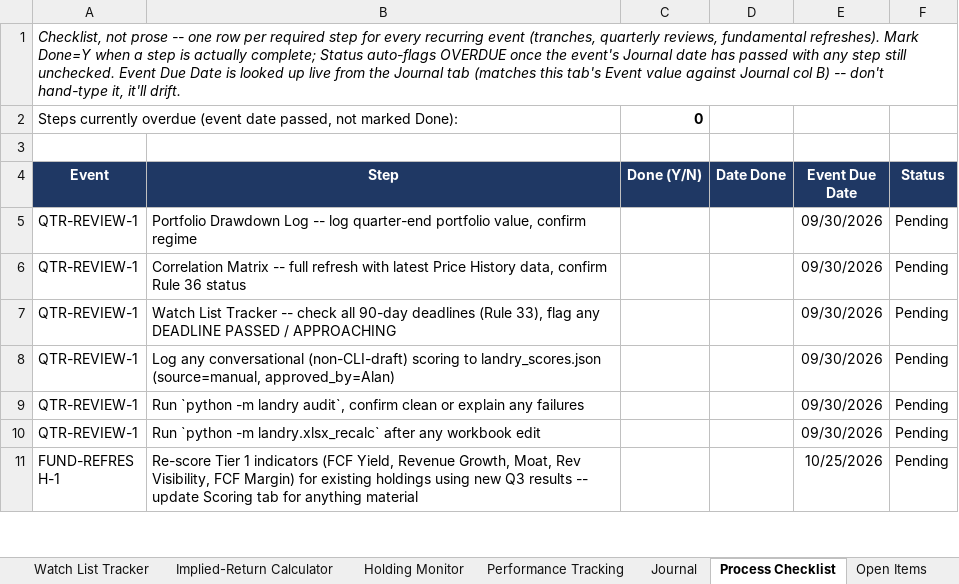
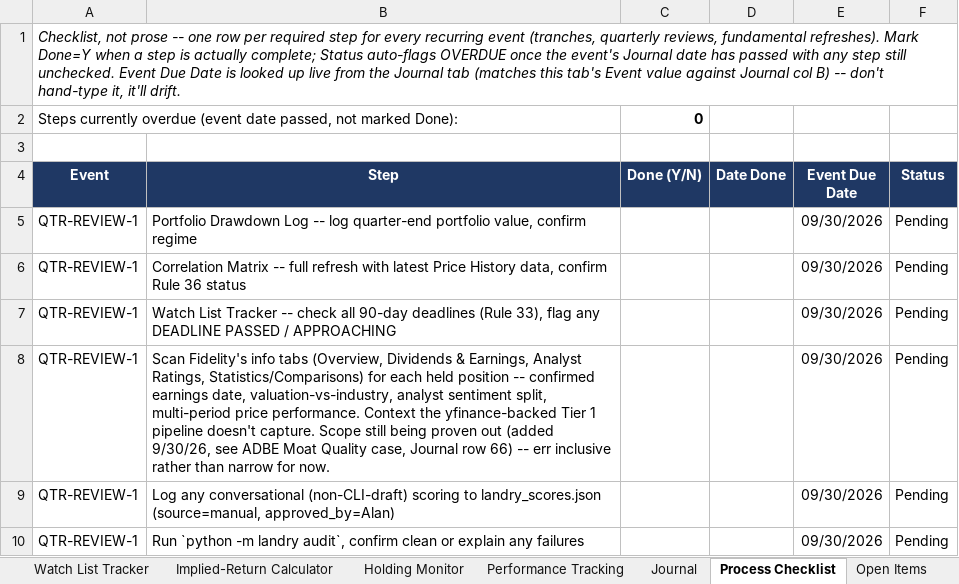
Before and after one commit to cope413/Stock_Picker, an Excel workbook: LANDRY_SYSTEM_WORKBOOK_25.xlsx, sheet Process Checklist, drawn as a sheet; only a part is shown; the shorter side is filled out with more unchanged rows; values as stored, in another font and other column widths than the file's, no borders; conditional formats and table styles not drawn; the diff covers the shown part only; the diff names each change by its address in the sheet, - before the commit and + after, or states it on an @@ line.

```diff
--- a/LANDRY_SYSTEM_WORKBOOK_25.xlsx (sheet Process Checklist)
+++ b/LANDRY_SYSTEM_WORKBOOK_25.xlsx (sheet Process Checklist)
+row 8: QTR-REVIEW-1 | Scan Fidelity's info tabs (Overview, Dividends & Earnings, Analyst Ratings, Statistics/Comparisons) for each held position -- confirmed earnings date, valuation-vs-industry, analyst sentiment split, multi-period price performance. Context the yfinance-backed Tier 1 pipeline doesn't capture. Scope still being proven out (added 9/30/26, see ADBE Moat Quality case, Journal row 66) -- err inclusive rather than narrow for now. |  |  | 09/30/2026 | Pending
```
Also changed, not shown: 10 added rows elsewhere in this sheet, sheet Dashboard, sheet Scoring, sheet Journal, sheet Open Items, sheet Schema Reference, formulas that keep their value, charts or pictures, 2 other files.
